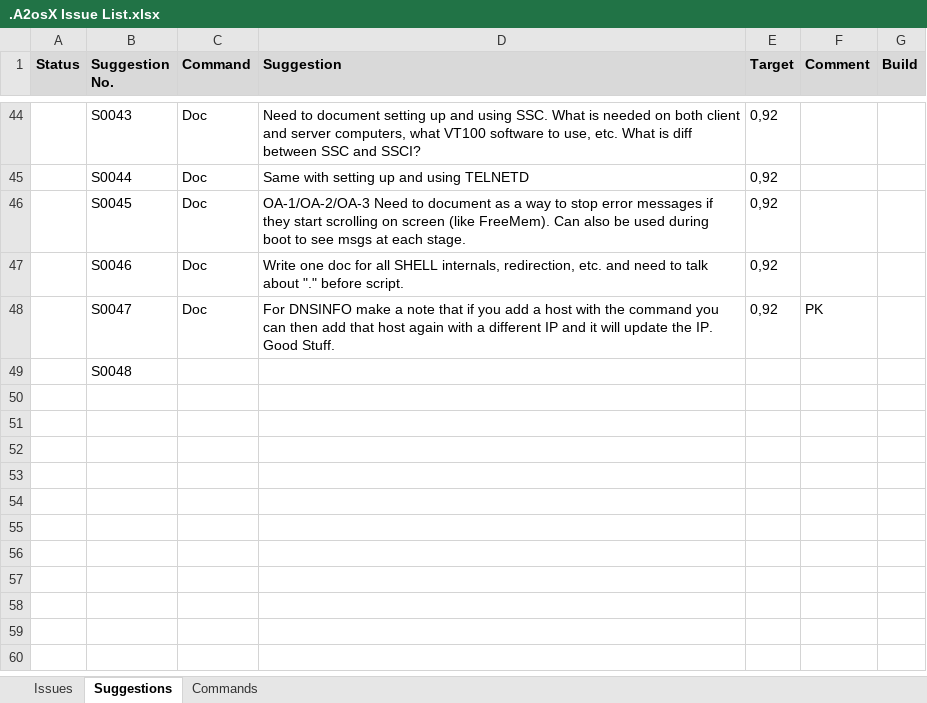
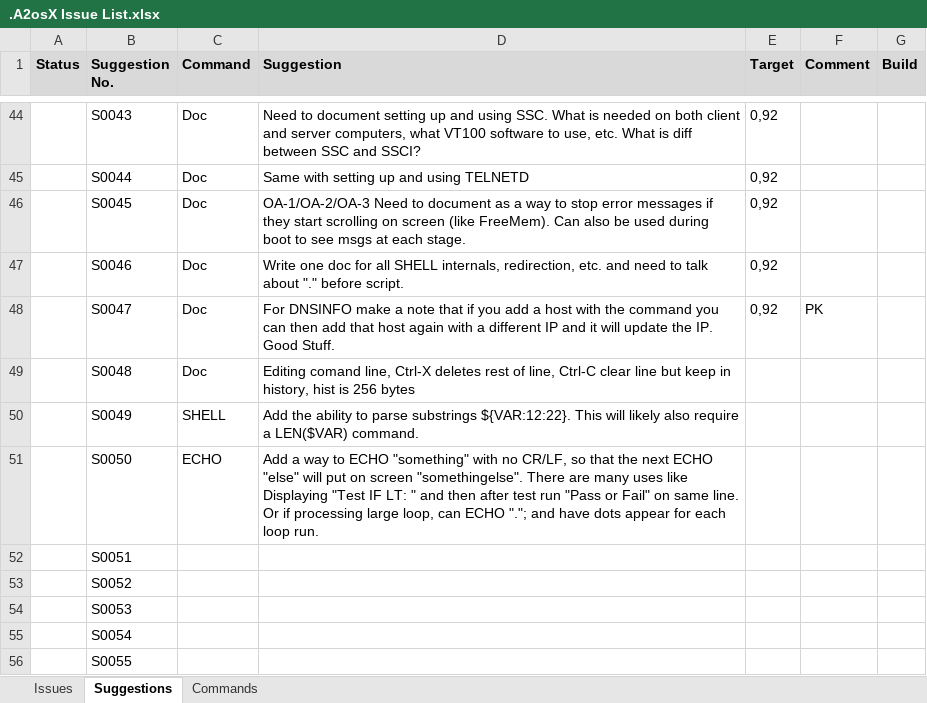
Before and after one commit to A2osX/A2osX, an Excel workbook: .A2osX Issue List.xlsx, sheet Suggestions, drawn as a sheet; only a part is shown, gaps mark what is left out; values as stored, in another font and other column widths than the file's, no borders; the diff names each change by its address in the sheet, - before the commit and + after, or states it on an @@ line.

```diff
--- a/.A2osX Issue List.xlsx (sheet Suggestions)
+++ b/.A2osX Issue List.xlsx (sheet Suggestions)
-C49 (Command): (empty)
+C49 (Command): Doc
-D49 (Suggestion): (empty)
+D49 (Suggestion): Editing comand line, Ctrl-X deletes rest of line, Ctrl-C clear line but keep in history, hist is 256 bytes
+row 50:  | S0049 | SHELL | Add the ability to parse substrings ${VAR:12:22}. This will likely also require a LEN($VAR) command.
+row 51:  | S0050 | ECHO | Add a way to ECHO "something" with no CR/LF, so that the next ECHO "else" will put on screen "somethingelse". There are many uses like Displaying "Test IF LT: " and then after test run "Pass or Fail" on same line. Or if processing large loop, can ECHO "."; and have dots appear for each loop run.
+row 52:  | S0051
+row 53:  | S0052
+row 54:  | S0053
+row 55:  | S0054
+row 56:  | S0055
```
Also changed, not shown: sheet Issues, 1 other file.
